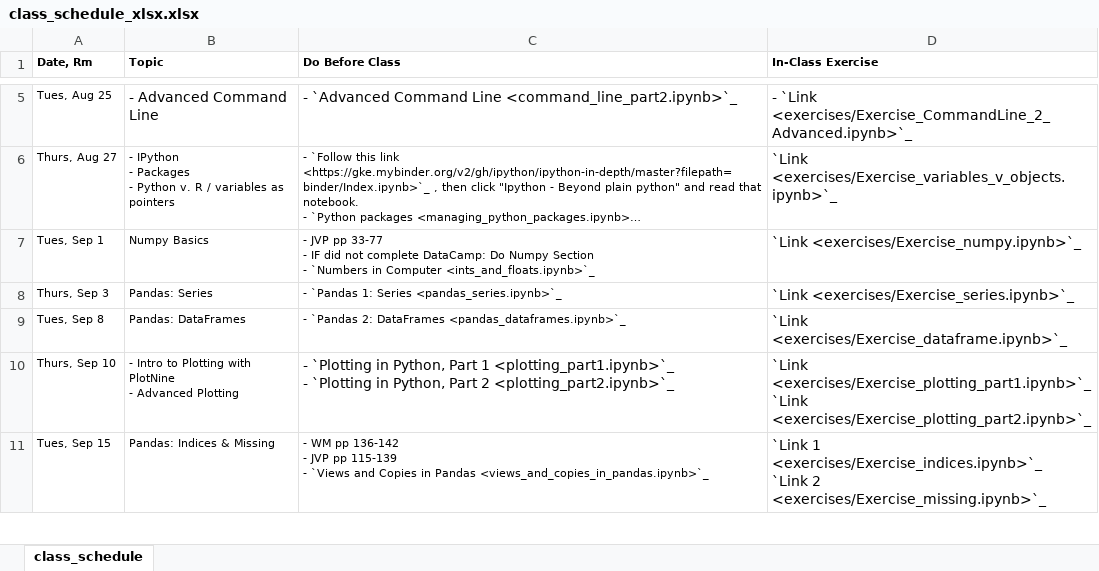
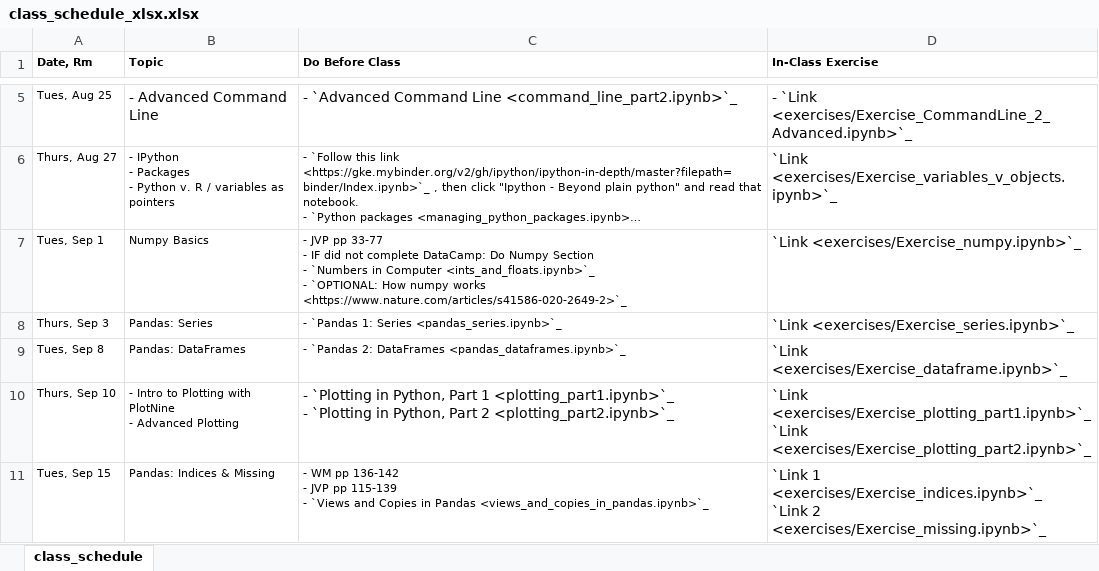
Before and after one commit to nickeubank/practicaldatascience_class, an Excel workbook: source/class_schedule_xlsx.xlsx, sheet class_schedule, drawn as a sheet; only a part is shown, gaps mark what is left out; long unchanged cells end in …; values as stored, in another font and other column widths than the file's, no borders; ↵ is a line break in a cell; the diff names each change by its address in the sheet, - before the commit and + after, or states it on an @@ line.

```diff
--- a/source/class_schedule_xlsx.xlsx (sheet class_schedule)
+++ b/source/class_schedule_xlsx.xlsx (sheet class_schedule)
-C7 (Do Before Class): …Computer <ints_and_floats.ipynb>`_
+C7 (Do Before Class): …Computer <ints_and_floats.ipynb>`_ ↵ - `OPTIONAL: How numpy works <https://www.nature.com/articles/s41586-020-2649-2>`_
```
Also changed, not shown: 26 other files.
